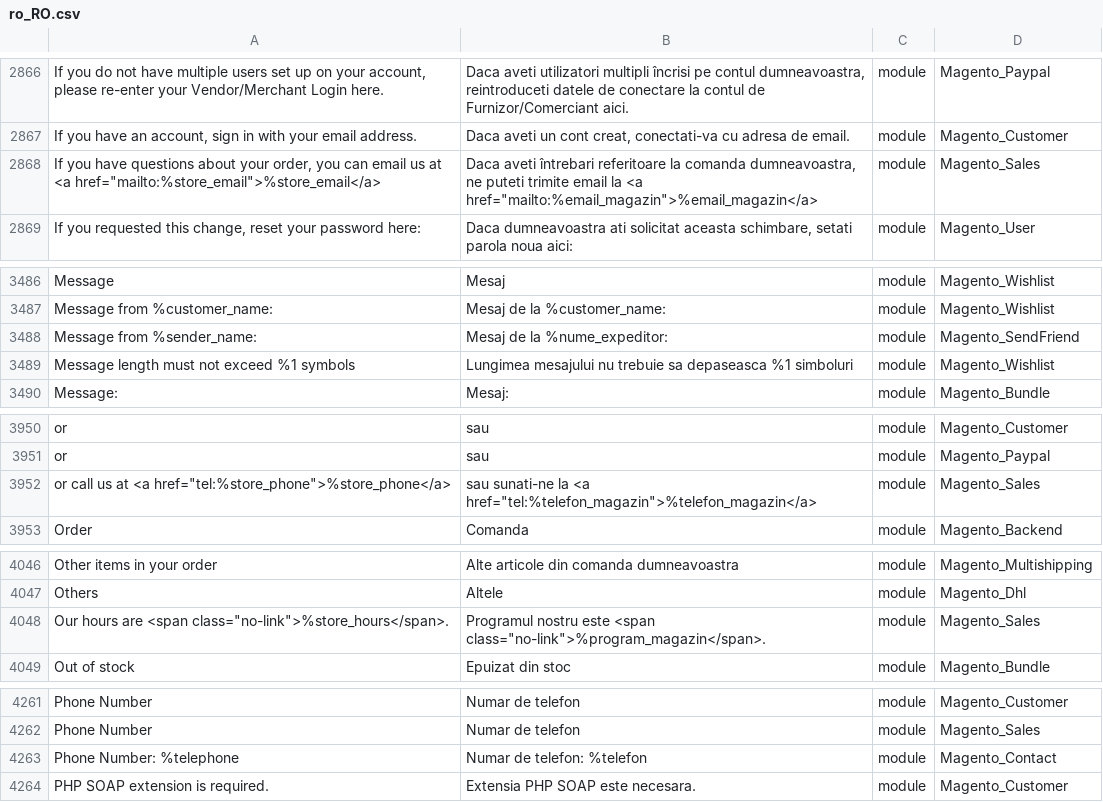
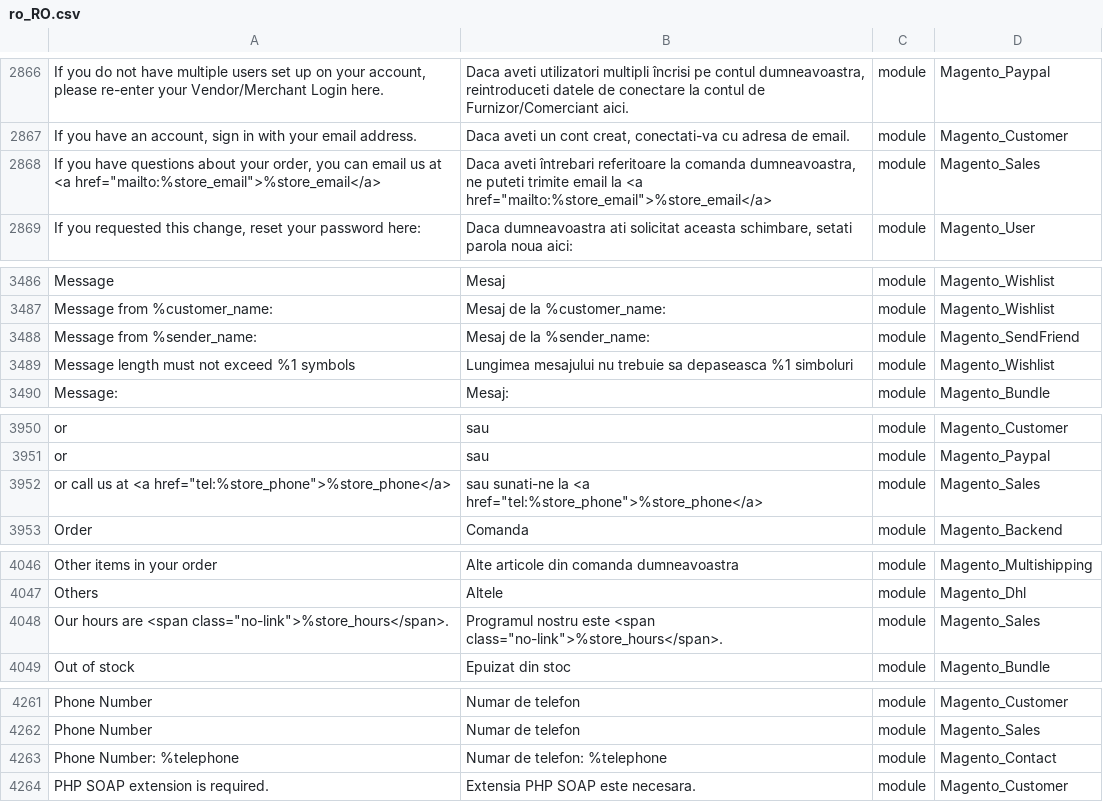
Before and after one commit to bratucornel/magento-2-romanian-language-pack, a CSV file: ro_RO.csv, drawn as a sheet; only a part is shown, gaps mark what is left out; the diff covers the shown part only; the diff names each change by its address in the sheet, - before the commit and + after, or states it on an @@ line.

```diff
--- a/ro_RO.csv
+++ b/ro_RO.csv
-B2868: …la <a href="mailto:%email_magazin">%email_magazin</a>
+B2868: …la <a href="mailto:%store_email">%store_email</a>
-B3488: Mesaj de la %nume_expeditor:
+B3488: Mesaj de la %sender_name:
-B3952: …la <a href="tel:%telefon_magazin">%telefon_magazin</a>
+B3952: …la <a href="tel:%store_phone">%store_phone</a>
-B4048: …este <span class="no-link">%program_magazin</span>.
+B4048: …este <span class="no-link">%store_hours</span>.
-B4263: Numar de telefon: %telefon
+B4263: Numar de telefon: %telephone
```
Also changed, not shown: 15 edited cells elsewhere in this file.
